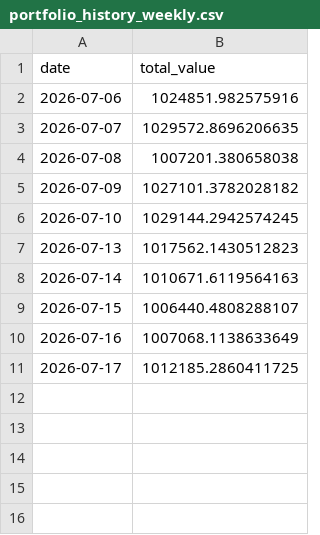
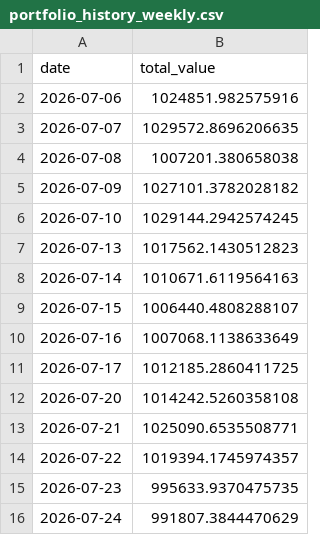
Before and after one commit to kreeshpatel/nifty-satvik, a CSV file: results/portfolio_history_weekly.csv, drawn as a sheet.

Commit message:
chore(weekly): Saturday weekly-swing paper state 2026-07-25

```diff
--- a/results/portfolio_history_weekly.csv
+++ b/results/portfolio_history_weekly.csv
@@ -11 +11,6 @@ date,total_value
 2026-07-17,1012185.2860411725
+2026-07-20,1014242.5260358108
+2026-07-21,1025090.6535508771
+2026-07-22,1019394.1745974357
+2026-07-23,995633.9370475735
+2026-07-24,991807.3844470629
```
Also changed, not shown: results/weekly_sma_panel.csv, 5 other files.
